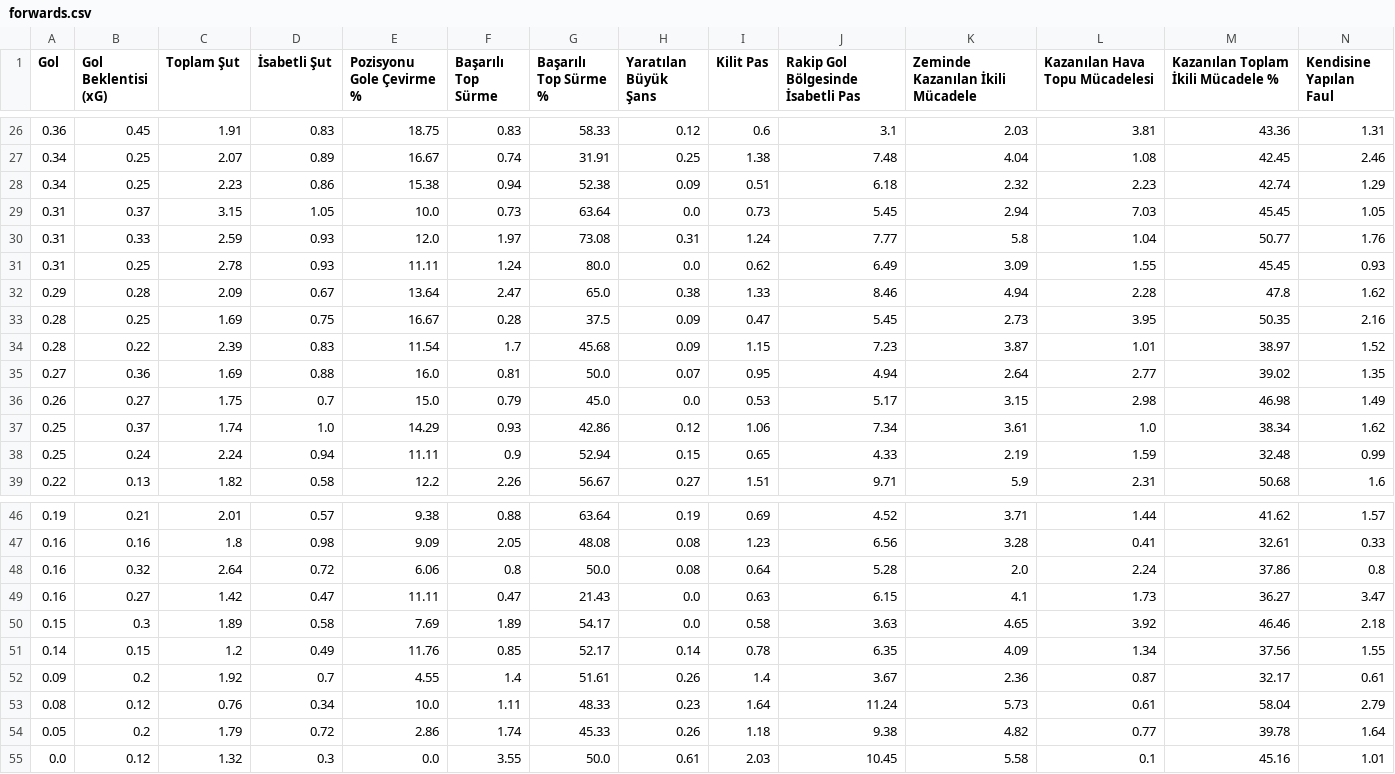
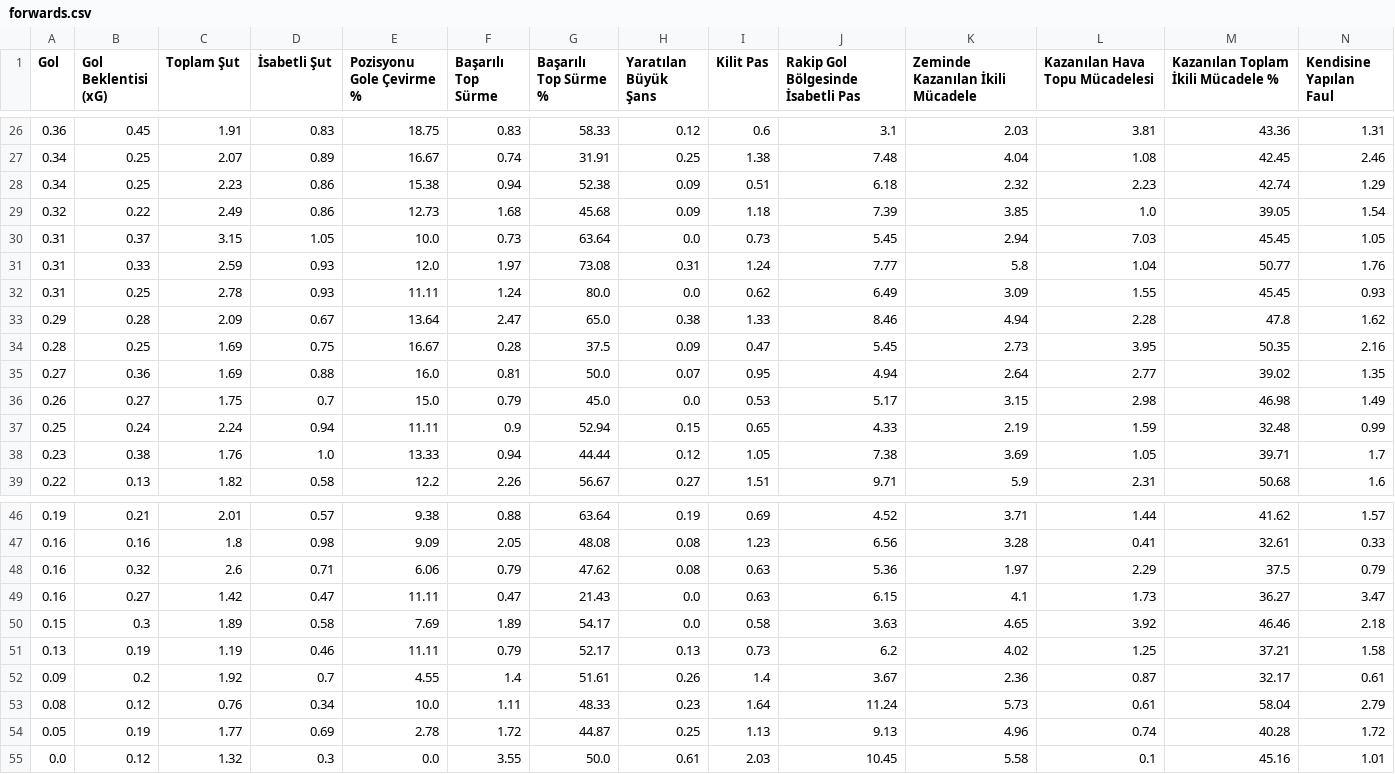
Before and after one commit to scatterradarcsv/csv_scatter_radar_15matches, a CSV file: forwards.csv, drawn as a sheet; only a part is shown, gaps mark what is left out; removed rows and columns are numbered as before the commit, all else as after; rows hold the shown columns only; the diff names each change by its address in the sheet, - before the commit and + after, or states it on an @@ line.

Commit message:
Updated forwards.csv

```diff
--- a/forwards.csv
+++ b/forwards.csv
+row 29: 0.32 | 0.22 | 2.49 | 0.86 | 12.73 | 1.68 | 45.68 | 0.09 | 1.18 | 7.39 | 3.85 | 1.0 | 39.05 | 1.54
-row 34: 0.28 | 0.22 | 2.39 | 0.83 | 11.54 | 1.7 | 45.68 | 0.09 | 1.15 | 7.23 | 3.87 | 1.01 | 38.97 | 1.52
-row 37: 0.25 | 0.37 | 1.74 | 1.0 | 14.29 | 0.93 | 42.86 | 0.12 | 1.06 | 7.34 | 3.61 | 1.0 | 38.34 | 1.62
+row 38: 0.23 | 0.38 | 1.76 | 1.0 | 13.33 | 0.94 | 44.44 | 0.12 | 1.05 | 7.38 | 3.69 | 1.05 | 39.71 | 1.7
-row 48: 0.16 | 0.32 | 2.64 | 0.72 | 6.06 | 0.8 | 50.0 | 0.08 | 0.64 | 5.28 | 2.0 | 2.24 | 37.86 | 0.8
+row 48: 0.16 | 0.32 | 2.6 | 0.71 | 6.06 | 0.79 | 47.62 | 0.08 | 0.63 | 5.36 | 1.97 | 2.29 | 37.5 | 0.79
-row 51: 0.14 | 0.15 | 1.2 | 0.49 | 11.76 | 0.85 | 52.17 | 0.14 | 0.78 | 6.35 | 4.09 | 1.34 | 37.56 | 1.55
+row 51: 0.13 | 0.19 | 1.19 | 0.46 | 11.11 | 0.79 | 52.17 | 0.13 | 0.73 | 6.2 | 4.02 | 1.25 | 37.21 | 1.58
-row 54: 0.05 | 0.2 | 1.79 | 0.72 | 2.86 | 1.74 | 45.33 | 0.26 | 1.18 | 9.38 | 4.82 | 0.77 | 39.78 | 1.64
+row 54: 0.05 | 0.19 | 1.77 | 0.69 | 2.78 | 1.72 | 44.87 | 0.25 | 1.13 | 9.13 | 4.96 | 0.74 | 40.28 | 1.72
```
